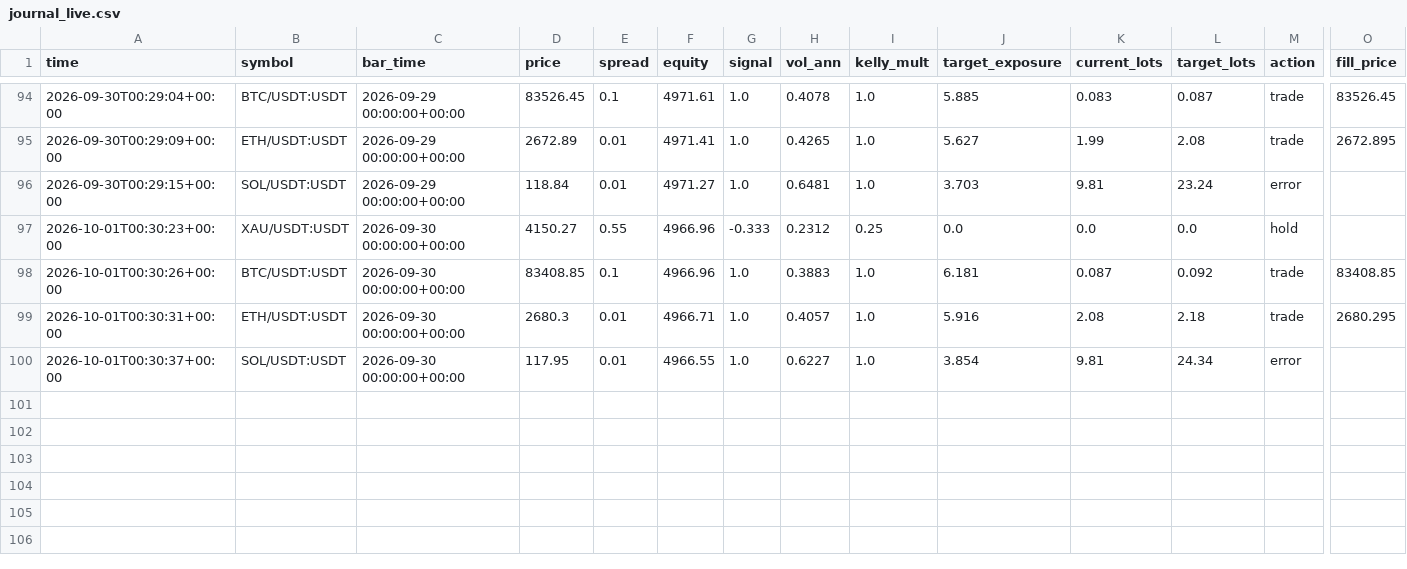
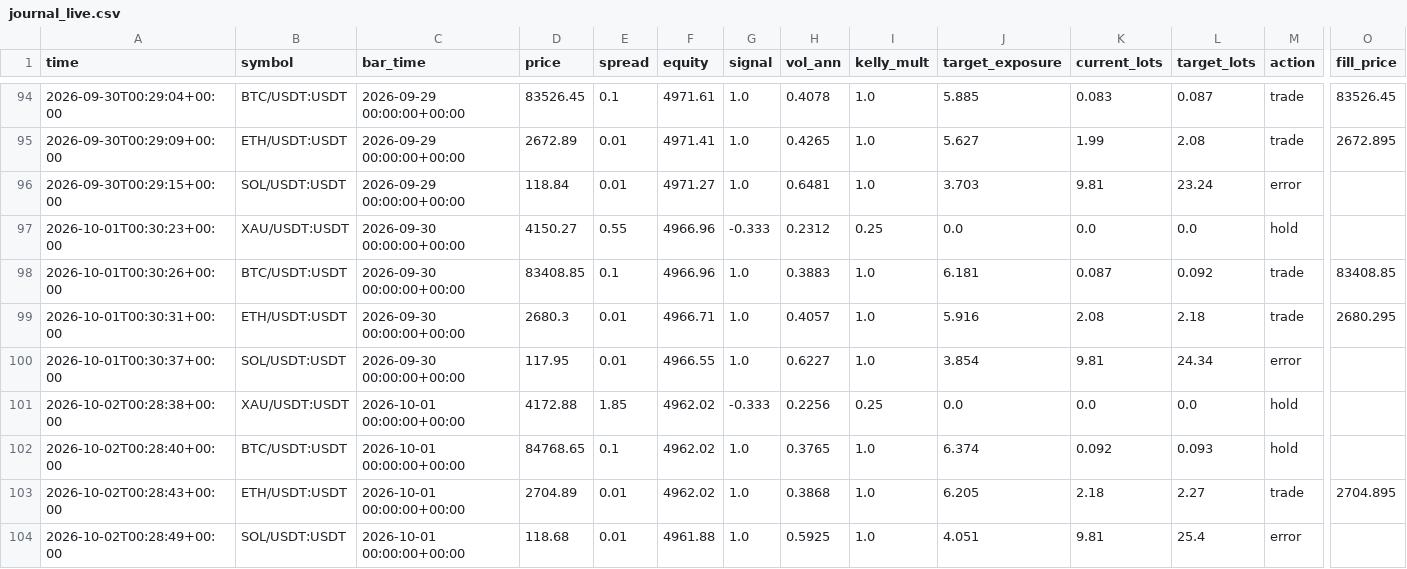
Before and after one commit to developmentguru86-pixel/MyGoldCemoBot, a CSV file: logs/journal_live.csv, drawn as a sheet; only a part is shown, gaps mark what is left out; rows hold the shown columns only; the diff names each change by its address in the sheet, - before the commit and + after, or states it on an @@ line.

```diff
--- a/logs/journal_live.csv
+++ b/logs/journal_live.csv
+row 101: 2026-10-02T00:28:38+00:00 | XAU/USDT:USDT | 2026-10-01 00:00:00+00:00 | 4172.88 | 1.85 | 4962.02 | -0.333 | 0.2256 | 0.25 | 0.0 | 0.0 | 0.0 | hold
+row 102: 2026-10-02T00:28:40+00:00 | BTC/USDT:USDT | 2026-10-01 00:00:00+00:00 | 84768.65 | 0.1 | 4962.02 | 1.0 | 0.3765 | 1.0 | 6.374 | 0.092 | 0.093 | hold
+row 103: 2026-10-02T00:28:43+00:00 | ETH/USDT:USDT | 2026-10-01 00:00:00+00:00 | 2704.89 | 0.01 | 4962.02 | 1.0 | 0.3868 | 1.0 | 6.205 | 2.18 | 2.27 | trade | 2704.895
+row 104: 2026-10-02T00:28:49+00:00 | SOL/USDT:USDT | 2026-10-01 00:00:00+00:00 | 118.68 | 0.01 | 4961.88 | 1.0 | 0.5925 | 1.0 | 4.051 | 9.81 | 25.4 | error
```
Also changed, not shown: 2 other files.
